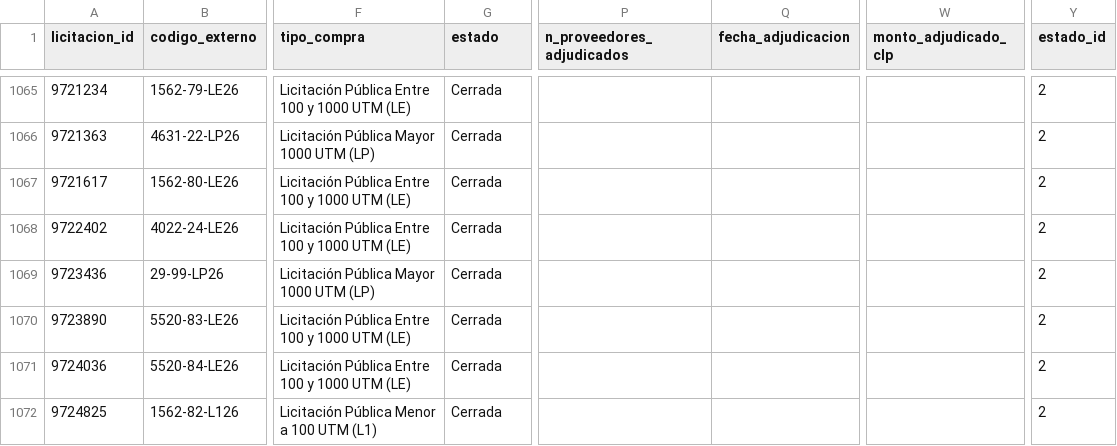
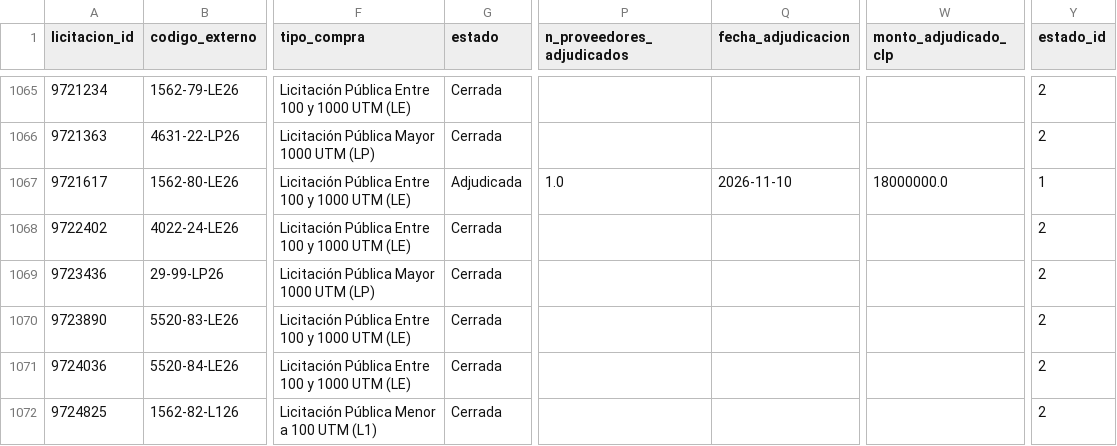
Before and after one commit to jooabarca/mineria-licitaciones-chile, a CSV file: data/fact_licitacion.csv, drawn as a sheet; only a part is shown, gaps mark what is left out; the diff names each change by its address in the sheet, - before the commit and + after, or states it on an @@ line.

```diff
--- a/data/fact_licitacion.csv
+++ b/data/fact_licitacion.csv
-G1067 (estado): Cerrada
+G1067 (estado): Adjudicada
-P1067 (n_proveedores_adjudicados): (empty)
+P1067 (n_proveedores_adjudicados): 1.0
-Q1067 (fecha_adjudicacion): (empty)
+Q1067 (fecha_adjudicacion): 2026-11-10
-W1067 (monto_adjudicado_clp): (empty)
+W1067 (monto_adjudicado_clp): 18000000.0
-Y1067 (estado_id): 2
+Y1067 (estado_id): 1
```
Also changed, not shown: data/fact_item.csv, 5 other files.
